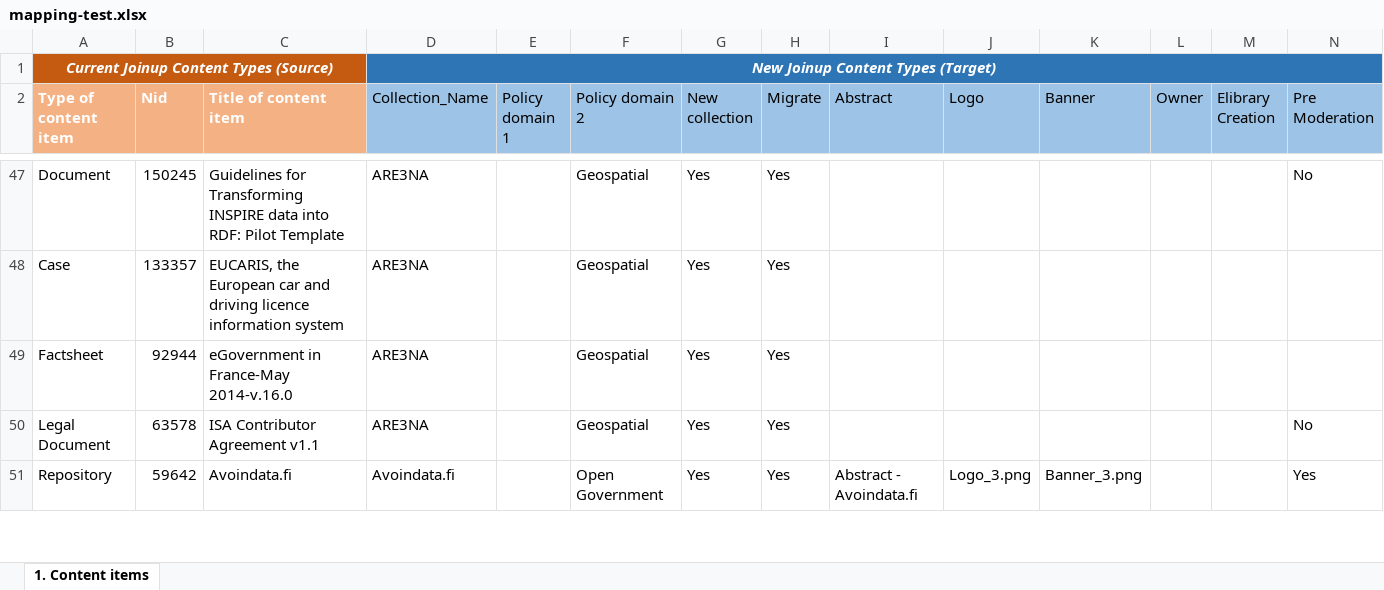
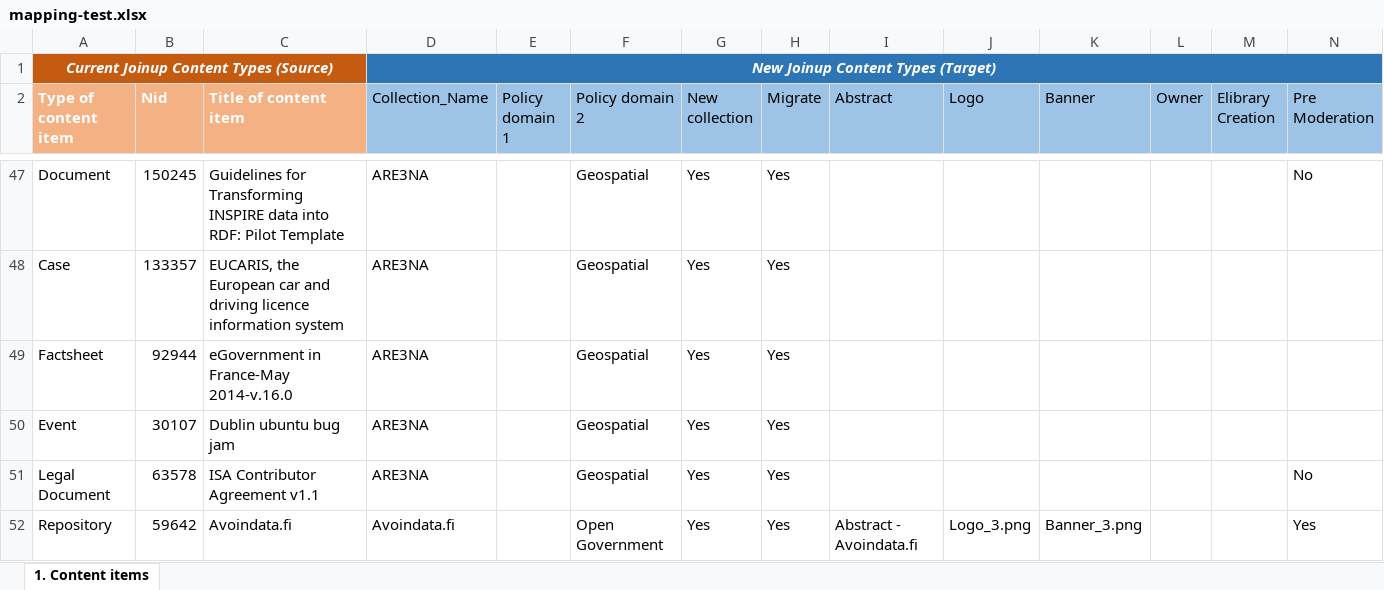
Before and after one commit to ec-europa/joinup-dev, an Excel workbook: resources/migrate/mapping-test.xlsx, sheet 1. Content items, drawn as a sheet; only a part is shown, gaps mark what is left out; values as stored, in another font and other column widths than the file's, no borders; table styles not drawn; rows hold the shown columns only; the diff names each change by its address in the sheet, - before the commit and + after, or states it on an @@ line.

Commit message:
ISAICP-2977: Add an event node in migrate-test.xlsx.

```diff
--- a/resources/migrate/mapping-test.xlsx (sheet 1. Content items)
+++ b/resources/migrate/mapping-test.xlsx (sheet 1. Content items)
+row 50: Event | 30107 | Dublin ubuntu bug jam | ARE3NA |  | Geospatial | Yes | Yes
```
